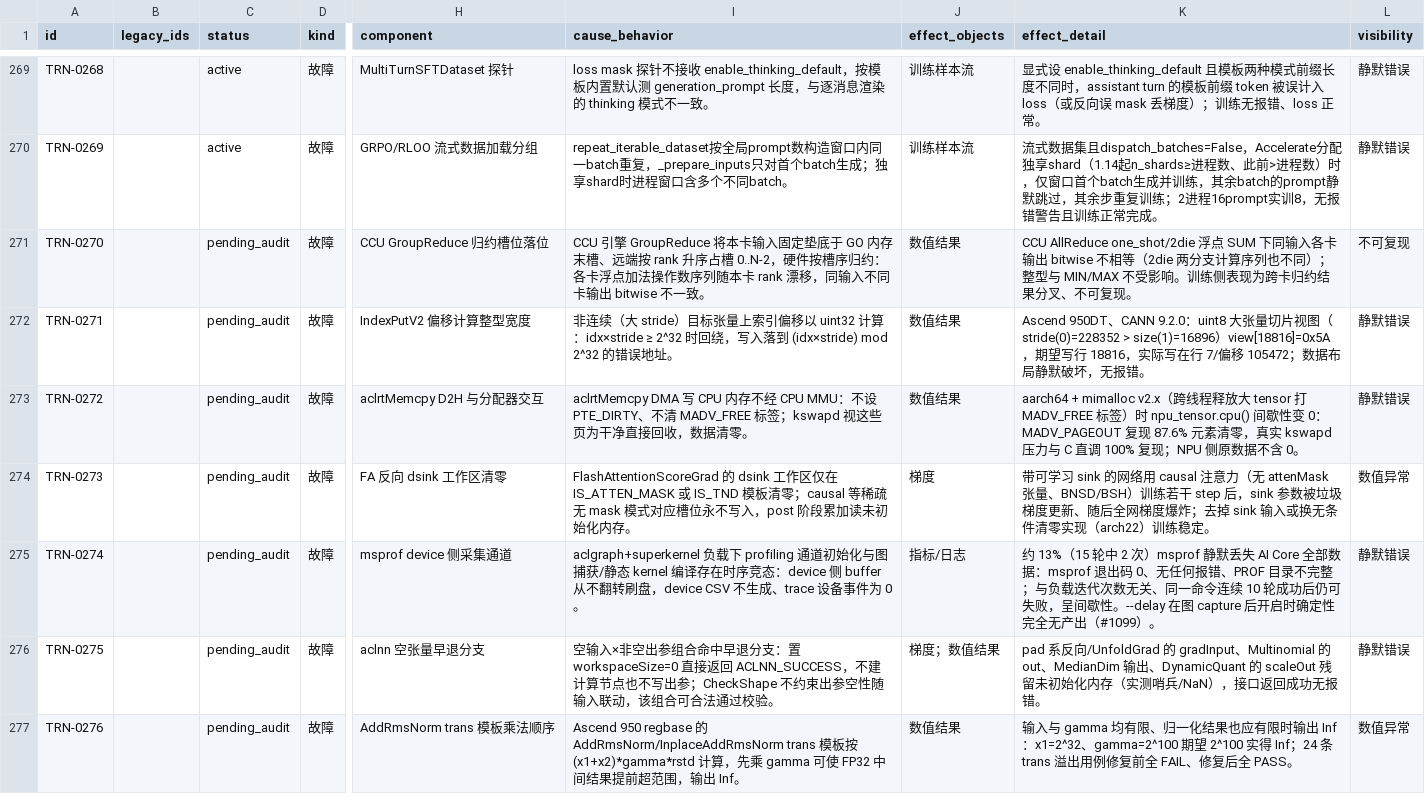
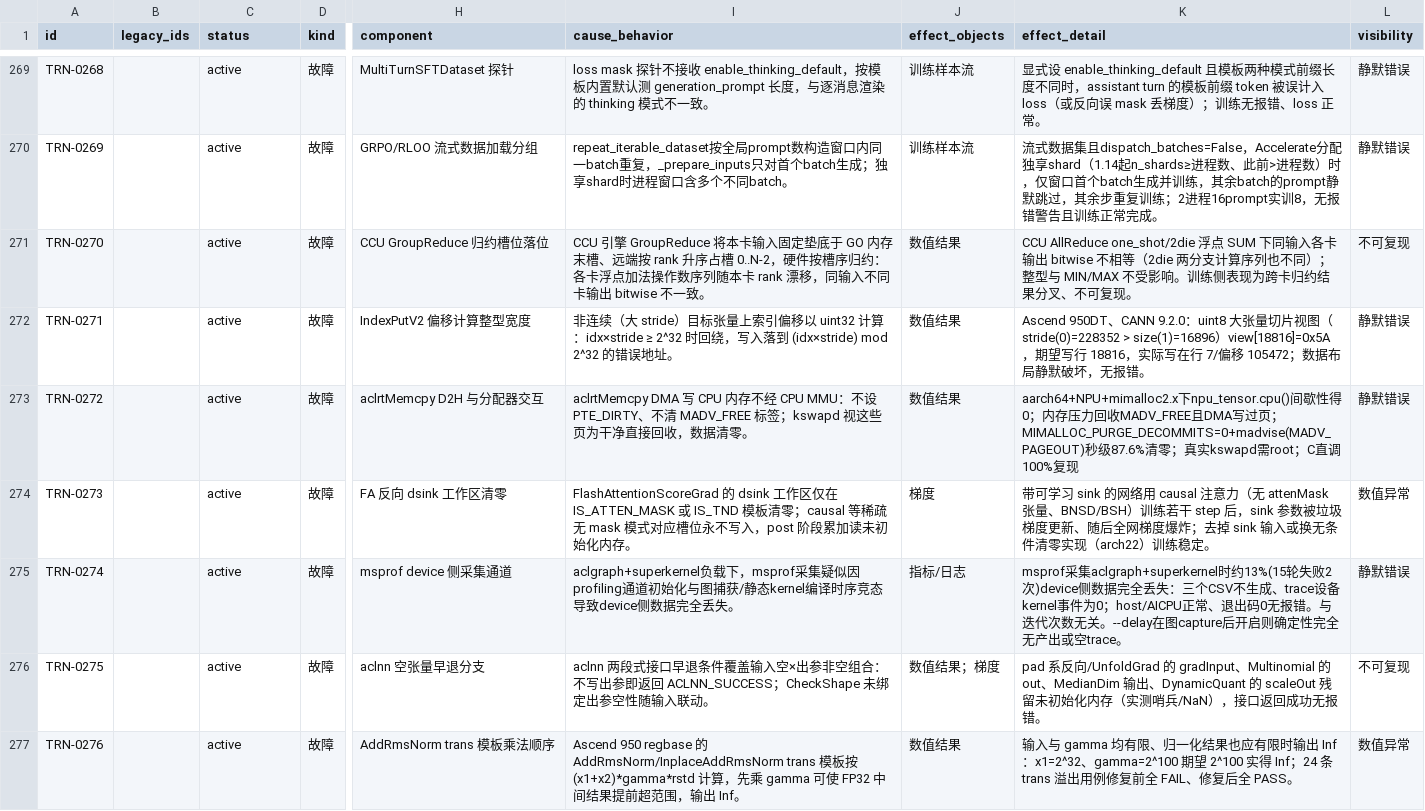
Before and after one commit to RinshannKaihou/training_error_review, a CSV file: views/fault_catalog.csv, drawn as a sheet; only a part is shown, gaps mark what is left out; the diff covers the shown part only; the diff names each change by its address in the sheet, - before the commit and + after, or states it on an @@ line.

Commit message:
daily audit 2026-10-15: training

```diff
--- a/views/fault_catalog.csv
+++ b/views/fault_catalog.csv
-C271:C277 (status): pending_audit
+C271:C277 (status): active
-K273 (effect_detail): aarch64 + mimalloc v2.x（跨线程释放大 tensor 打 MADV_FREE 标签）时 npu_tensor.cpu() 间歇性变 0：MADV_PAGEOUT 复现 87.6% 元素清零，真实 kswapd 压力与 C 直调 100% 复现；NPU 侧原数据不含 0。
+K273 (effect_detail): aarch64+NPU+mimalloc2.x下npu_tensor.cpu()间歇性得0；内存压力回收MADV_FREE且DMA写过页；MIMALLOC_PURGE_DECOMMITS=0+madvise(MADV_PAGEOUT)秒级87.6%清零；真实kswapd需root；C直调100%复现
-I275 (cause_behavior): aclgraph+superkernel 负载下 profiling 通道初始化与图捕获/静态 kernel 编译存在时序竞态：device 侧 buffer 从不翻转刷盘，device CSV 不生成、trace 设备事件为 0。
+I275 (cause_behavior): aclgraph+superkernel负载下，msprof采集疑似因profiling通道初始化与图捕获/静态kernel编译时序竞态导致device侧数据完全丢失。
-K275 (effect_detail): 约 13%（15 轮中 2 次）msprof 静默丢失 AI Core 全部数据：msprof 退出码 0、无任何报错、PROF 目录不完整；与负载迭代次数无关、同一命令连续 10 轮成功后仍可失败，呈间歇性。--delay 在图 capture 后开启时确定性完全无产出（#1099）。
+K275 (effect_detail): msprof采集aclgraph+superkernel时约13%(15轮失败2次)device侧数据完全丢失：三个CSV不生成、trace设备kernel事件为0；host/AICPU正常、退出码0无报错。与迭代次数无关。--delay在图capture后开启则确定性完全无产出或空trace。
-I276 (cause_behavior): 空输入×非空出参组合命中早退分支：置 workspaceSize=0 直接返回 ACLNN_SUCCESS，不建计算节点也不写出参；CheckShape 不约束出参空性随输入联动，该组合可合法通过校验。
+I276 (cause_behavior): aclnn 两段式接口早退条件覆盖输入空×出参非空组合：不写出参即返回 ACLNN_SUCCESS；CheckShape 未绑定出参空性随输入联动。
-J276 (effect_objects): 梯度；数值结果
+J276 (effect_objects): 数值结果；梯度
-L276 (visibility): 静默错误
+L276 (visibility): 不可复现
```
Also changed, not shown: 10 edited cells elsewhere in this file, 15 other files.
